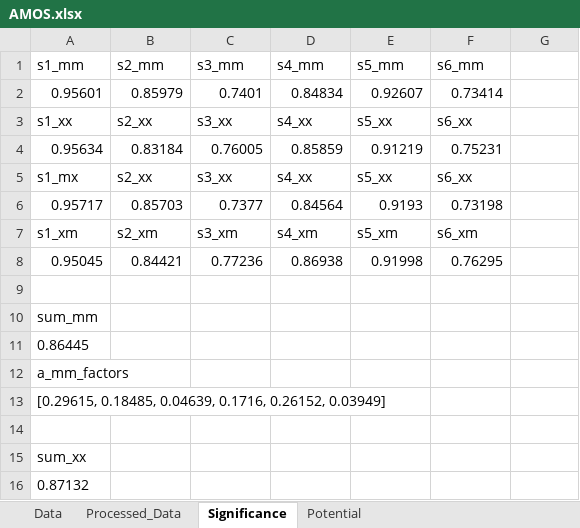
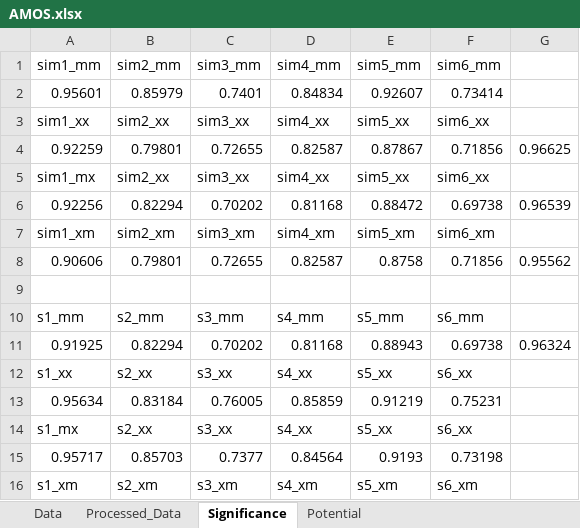
Before and after one commit to amosbaranes/Arthur, an Excel workbook: Data/Potential/AMOS.xlsx, sheet Significance, drawn as a sheet; only a part is shown; the shorter side is filled out with more unchanged rows; values as stored, in another font and other column widths than the file's, no borders; the diff names each change by its address in the sheet, - before the commit and + after, or states it on an @@ line.

```diff
--- a/Data/Potential/AMOS.xlsx (sheet Significance)
+++ b/Data/Potential/AMOS.xlsx (sheet Significance)
+row 1: sim1_mm | sim2_mm | sim3_mm | sim4_mm | sim5_mm | sim6_mm
+row 3: sim1_xx | sim2_xx | sim3_xx | sim4_xx | sim5_xx | sim6_xx
+row 4: 0.92259 | 0.79801 | 0.72655 | 0.82587 | 0.87867 | 0.71856 | 0.96625
+row 5: sim1_mx | sim2_xx | sim3_xx | sim4_xx | sim5_xx | sim6_xx
+row 6: 0.92256 | 0.82294 | 0.70202 | 0.81168 | 0.88472 | 0.69738 | 0.96539
+row 7: sim1_xm | sim2_xm | sim3_xm | sim4_xm | sim5_xm | sim6_xm
+row 8: 0.90606 | 0.79801 | 0.72655 | 0.82587 | 0.8758 | 0.71856 | 0.95562
+row 9: (empty)
+row 11: 0.91925 | 0.82294 | 0.70202 | 0.81168 | 0.88943 | 0.69738 | 0.96324
```
Also changed, not shown: sheet Potential, 1 other file.
